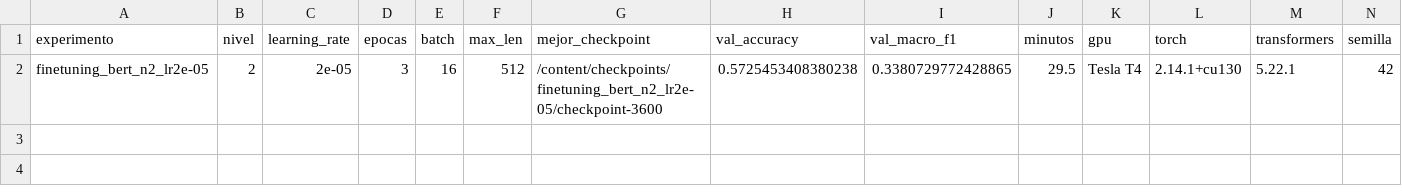
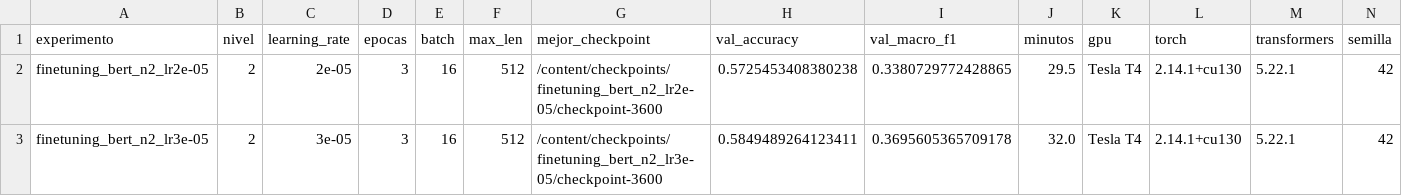
Before and after one commit to IzanV5/proyecto-cordis, a CSV file: resultados/finetuning_busqueda_nivel2.csv, drawn as a sheet.

Commit message:
Fine-tuning nivel 1 y 2, análisis de errores, incertidumbre y README de BERT

```diff
--- a/resultados/finetuning_busqueda_nivel2.csv
+++ b/resultados/finetuning_busqueda_nivel2.csv
@@ -2 +2,2 @@ experimento,nivel,learning_rate,epocas,batch,max_len,mejor_checkpoint,val_accura
 finetuning_bert_n2_lr2e-05,2,2e-05,3,16,512,/content/checkpoints/finetuning_bert_n2_lr2e-05/checkpoint-3600,0.5725453408380238,0.3380729772428865,29.5,Tesla T4,2.14.1+cu130,5.22.1,42
+finetuning_bert_n2_lr3e-05,2,3e-05,3,16,512,/content/checkpoints/finetuning_bert_n2_lr3e-05/checkpoint-3600,0.5849489264123411,0.3695605365709178,32.0,Tesla T4,2.14.1+cu130,5.22.1,42
```
Also changed, not shown: 26 other files.
